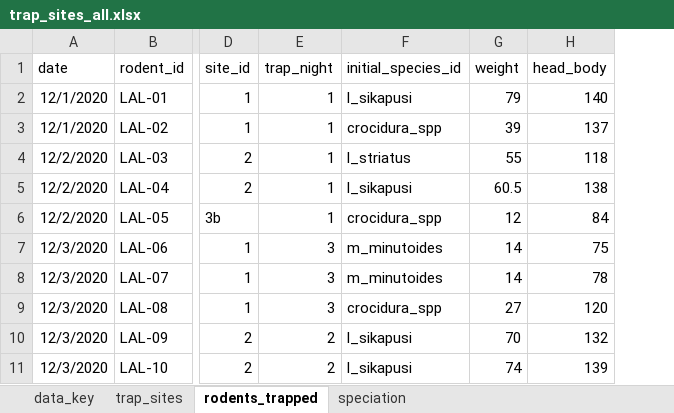
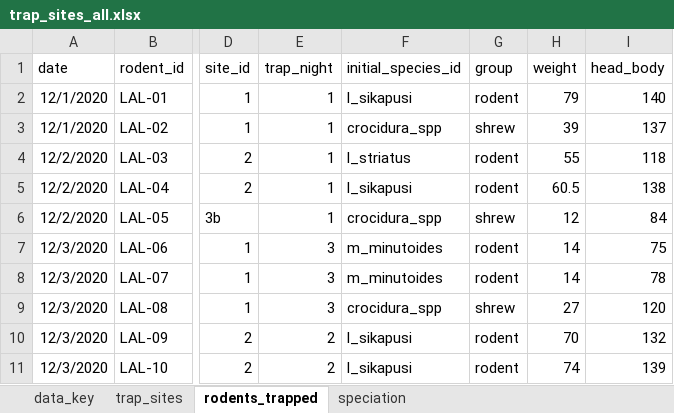
Before and after one commit to DidDrog11/rodent_trapping, an Excel workbook: data/trap_sites_all.xlsx, sheet rodents_trapped, drawn as a sheet; only a part is shown, gaps mark what is left out; values as stored, in another font and other column widths than the file's, no borders; the diff names each change by its address in the sheet, - before the commit and + after, or states it on an @@ line.

Commit message:
developing species dictionary

```diff
--- a/data/trap_sites_all.xlsx (sheet rodents_trapped)
+++ b/data/trap_sites_all.xlsx (sheet rodents_trapped)
+column G (group), rows 2-11: rodent | shrew | rodent | rodent | shrew | rodent | rodent | shrew | rodent | rodent
```
Also changed, not shown: 6 other files.
